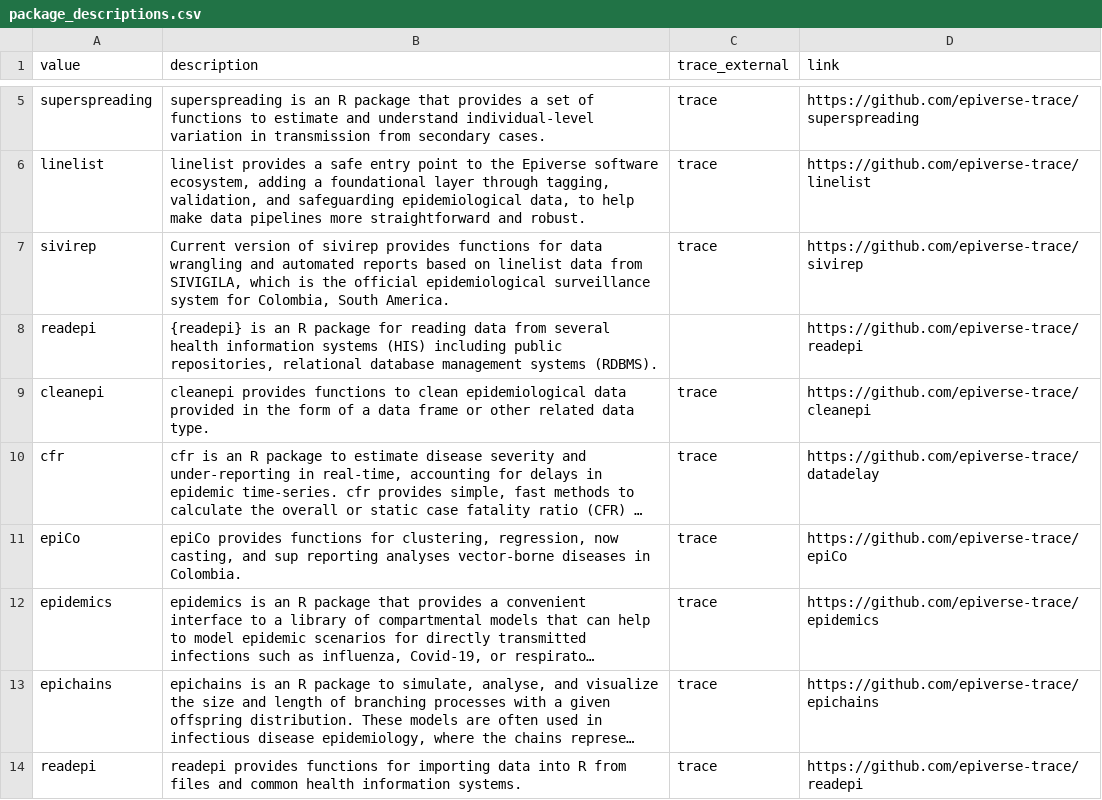
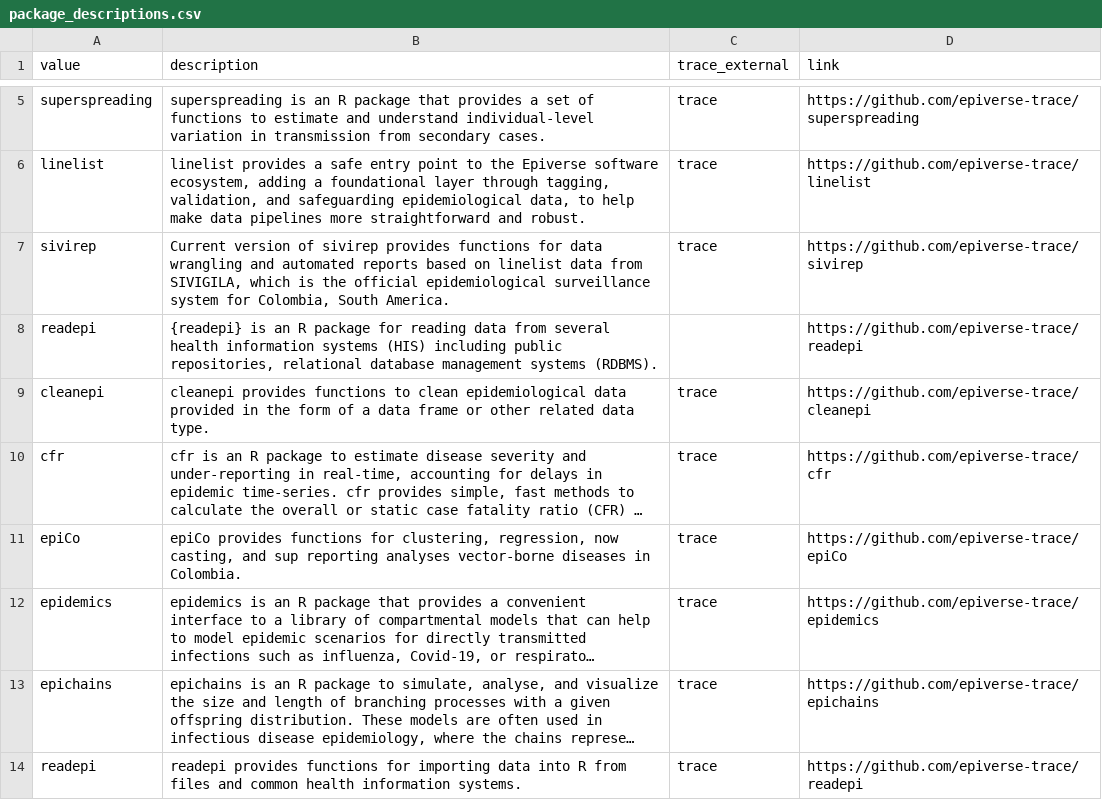
Before and after one commit to epiverse-trace/llm-guidance, a CSV file: demo/package_app/data/package_descriptions.csv, drawn as a sheet; only a part is shown, gaps mark what is left out; long unchanged cells end in …; the diff names each change by its address in the sheet, - before the commit and + after, or states it on an @@ line.

Commit message:
Update package search UI

```diff
--- a/demo/package_app/data/package_descriptions.csv
+++ b/demo/package_app/data/package_descriptions.csv
-D10 (link): https://github.com/epiverse-trace/datadelay
+D10 (link): https://github.com/epiverse-trace/cfr
```
Also changed, not shown: 1 other file.
